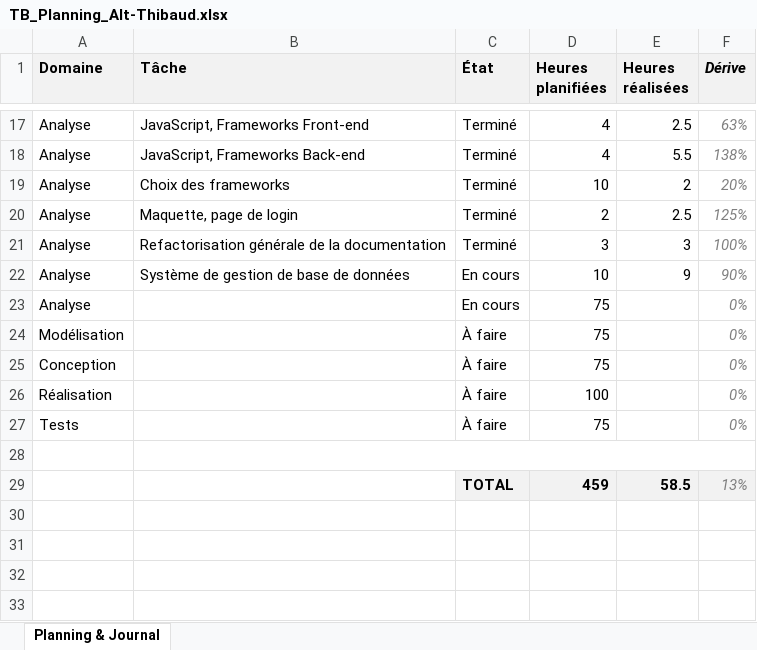
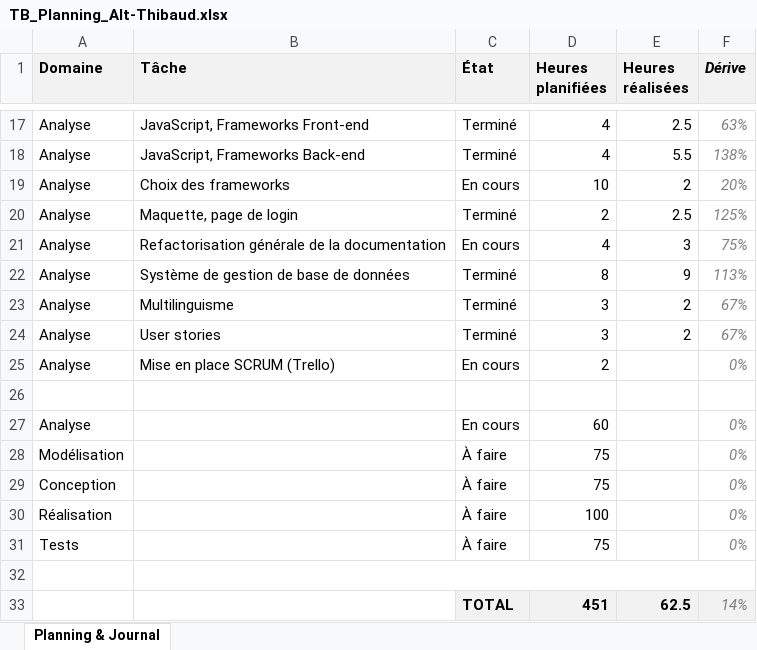
Before and after one commit to weevood/HEIG-MoonFish, an Excel workbook: 2.Documentation/TB_Planning_Alt-Thibaud.xlsx, sheet Planning & Journal, drawn as a sheet; only a part is shown, gaps mark what is left out; values as stored, in another font and other column widths than the file's, no borders; conditional formats not drawn; removed rows and columns are numbered as before the commit, all else as after; the diff names each change by its address in the sheet, - before the commit and + after, or states it on an @@ line.

Commit message:
Multilinguisme + User stories

```diff
--- a/2.Documentation/TB_Planning_Alt-Thibaud.xlsx (sheet Planning & Journal)
+++ b/2.Documentation/TB_Planning_Alt-Thibaud.xlsx (sheet Planning & Journal)
-C19 (État): Terminé
+C19 (État): En cours
-C21 (État): Terminé
+C21 (État): En cours
-D21 (Heures planifiées): 3
+D21 (Heures planifiées): 4
-F21 (Dérive): 100%
+F21 (Dérive): 75%
-C22 (État): En cours
+C22 (État): Terminé
-D22 (Heures planifiées): 10
+D22 (Heures planifiées): 8
-F22 (Dérive): 90%
+F22 (Dérive): 113%
+row 23: Analyse | Multilinguisme | Terminé | 3 | 2 | 67%
+row 24: Analyse | User stories | Terminé | 3 | 2 | 67%
+row 25: Analyse | Mise en place SCRUM (Trello) | En cours | 2 |  | 0%
+row 26: (empty)
-D27 (Heures planifiées): 75
+D27 (Heures planifiées): 60
-row 29:  |  | TOTAL | 459 | 58.5 | 13%
+row 33:  |  | TOTAL | 451 | 62.5 | 14%
```
Also changed, not shown: formulas that keep their value, 3 other files.
